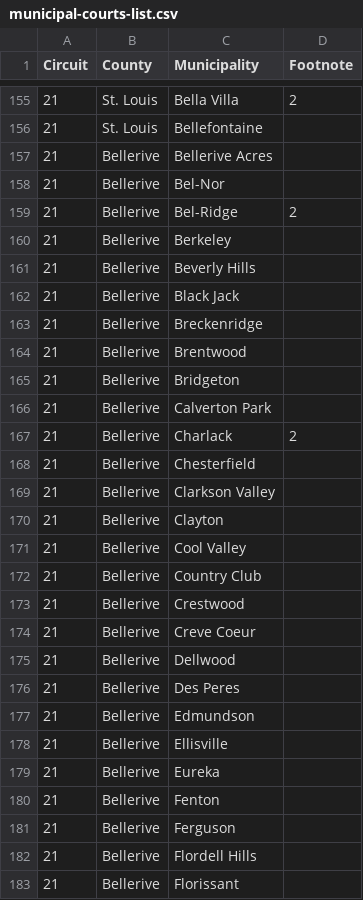
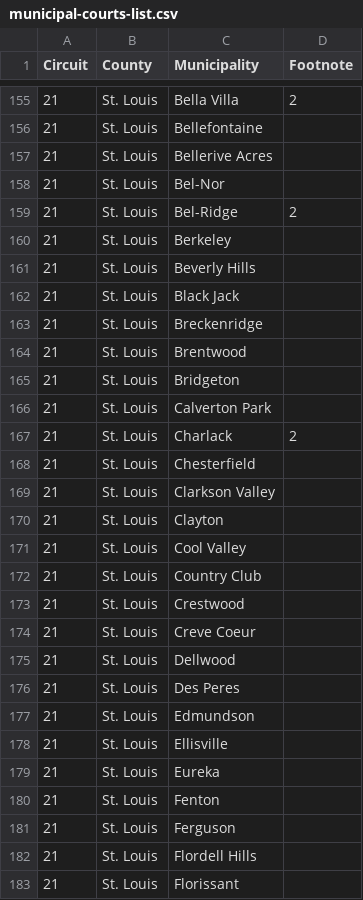
Before and after one commit to OpenSTL/stl-datasets, a CSV file: JudicialReportsFY14/municipal-courts-list.csv, drawn as a sheet; only a part is shown, gaps mark what is left out; the diff covers the shown part only.

Commit message:
Fixed error on St Louis County listed as Bellerive

```diff
--- a/JudicialReportsFY14/municipal-courts-list.csv
+++ b/JudicialReportsFY14/municipal-courts-list.csv
@@ -156,28 +156,28 @@ Circuit,County,Municipality,Footnote
 21,St. Louis,Bellefontaine,
-21,Bellerive,Bellerive Acres,
-21,Bellerive,Bel-Nor,
-21,Bellerive,Bel-Ridge,2
-21,Bellerive,Berkeley,
-21,Bellerive,Beverly Hills,
-21,Bellerive,Black Jack,
-21,Bellerive,Breckenridge,
-21,Bellerive,Brentwood,
-21,Bellerive,Bridgeton,
-21,Bellerive,Calverton Park,
-21,Bellerive,Charlack,2
-21,Bellerive,Chesterfield,
-21,Bellerive,Clarkson Valley,
-21,Bellerive,Clayton,
-21,Bellerive,Cool Valley,
-21,Bellerive,Country Club,
-21,Bellerive,Crestwood,
-21,Bellerive,Creve Coeur,
-21,Bellerive,Dellwood,
-21,Bellerive,Des Peres,
-21,Bellerive,Edmundson,
-21,Bellerive,Ellisville,
-21,Bellerive,Eureka,
-21,Bellerive,Fenton,
-21,Bellerive,Ferguson,
-21,Bellerive,Flordell Hills,
-21,Bellerive,Florissant,
+21,St. Louis,Bellerive Acres,
+21,St. Louis,Bel-Nor,
+21,St. Louis,Bel-Ridge,2
+21,St. Louis,Berkeley,
+21,St. Louis,Beverly Hills,
+21,St. Louis,Black Jack,
+21,St. Louis,Breckenridge,
+21,St. Louis,Brentwood,
+21,St. Louis,Bridgeton,
+21,St. Louis,Calverton Park,
+21,St. Louis,Charlack,2
+21,St. Louis,Chesterfield,
+21,St. Louis,Clarkson Valley,
+21,St. Louis,Clayton,
+21,St. Louis,Cool Valley,
+21,St. Louis,Country Club,
+21,St. Louis,Crestwood,
+21,St. Louis,Creve Coeur,
+21,St. Louis,Dellwood,
+21,St. Louis,Des Peres,
+21,St. Louis,Edmundson,
+21,St. Louis,Ellisville,
+21,St. Louis,Eureka,
+21,St. Louis,Fenton,
+21,St. Louis,Ferguson,
+21,St. Louis,Flordell Hills,
+21,St. Louis,Florissant,
```
Also changed, not shown: 29 edited cells elsewhere in this file.
